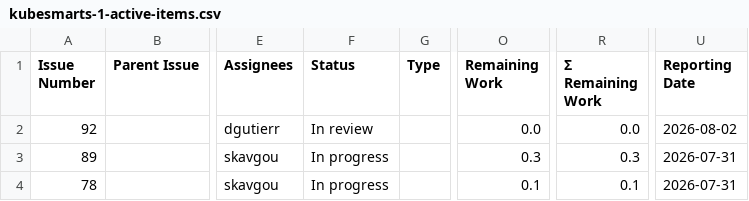
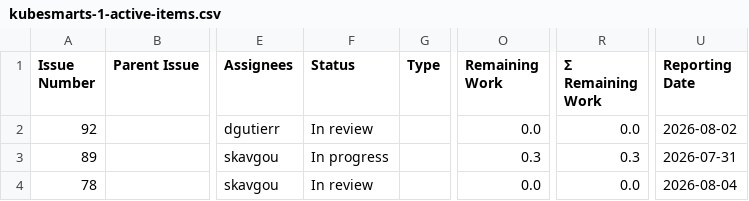
Before and after one commit to kubesmarts/pm-automations, a CSV file: exports/kubesmarts-1-active-items.csv, drawn as a sheet; only a part is shown, gaps mark what is left out; the diff names each change by its address in the sheet, - before the commit and + after, or states it on an @@ line.

```diff
--- a/exports/kubesmarts-1-active-items.csv
+++ b/exports/kubesmarts-1-active-items.csv
-F4 (Status): In progress
+F4 (Status): In review
-O4 (Remaining Work): 0.1
+O4 (Remaining Work): 0.0
-R4 (Σ Remaining Work): 0.1
+R4 (Σ Remaining Work): 0.0
-U4 (Reporting Date): 2026-07-31
+U4 (Reporting Date): 2026-08-04
```
Also changed, not shown: exports/quarkiverse-11-active-items.csv.
